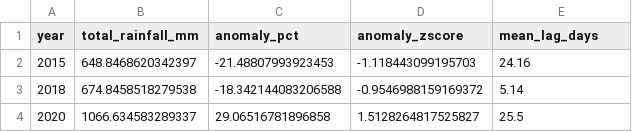
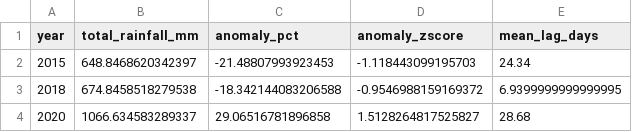
Before and after one commit to sakshimaske303-commits/GREEN_ALIBI, a CSV file: data/processed/final_summary_rainfall_lag.csv, drawn as a sheet.

```diff
--- a/data/processed/final_summary_rainfall_lag.csv
+++ b/data/processed/final_summary_rainfall_lag.csv
@@ -1,4 +1,4 @@
 year,total_rainfall_mm,anomaly_pct,anomaly_zscore,mean_lag_days
-2015,648.8468620342397,-21.48807993923453,-1.118443099195703,24.16
-2018,674.8458518279538,-18.342144083206588,-0.9546988159169372,5.14
-2020,1066.634583289337,29.06516781896858,1.5128264817525827,25.5
+2015,648.8468620342397,-21.48807993923453,-1.118443099195703,24.34
+2018,674.8458518279538,-18.342144083206588,-0.9546988159169372,6.9399999999999995
+2020,1066.634583289337,29.06516781896858,1.5128264817525827,28.68
```
Also changed, not shown: data/processed/marathwada_sif_ndvi_merged.csv, data/processed/marathwada_sif_timeseries.csv, 36 other files.
